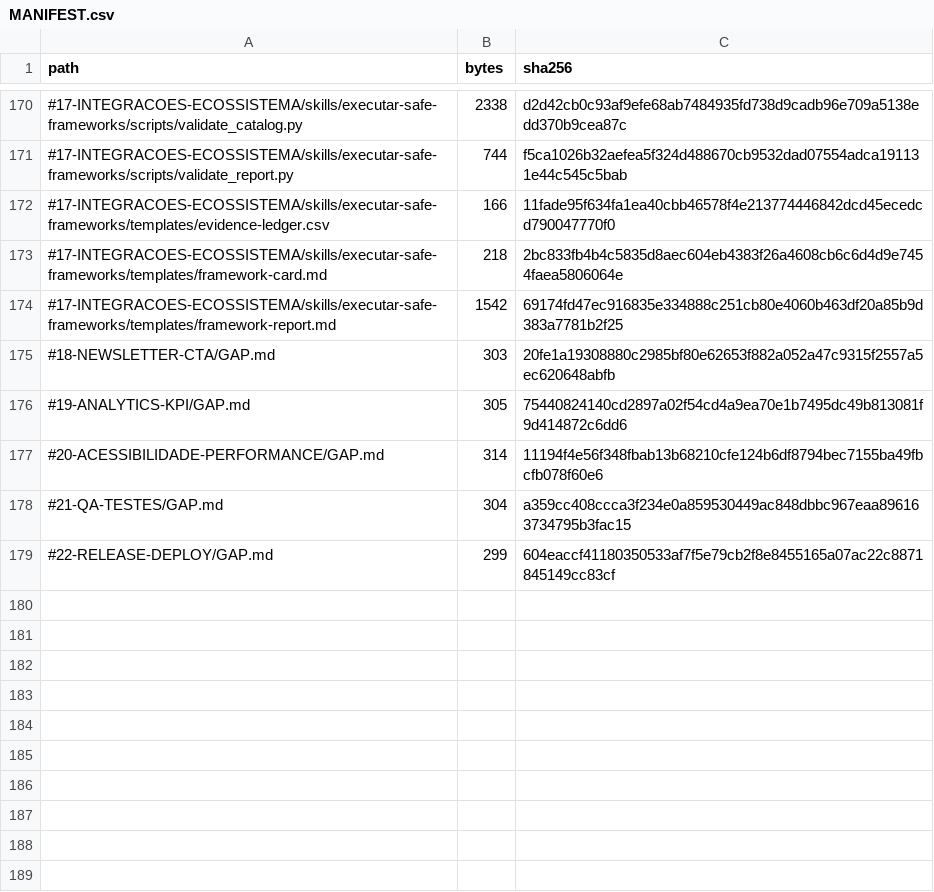
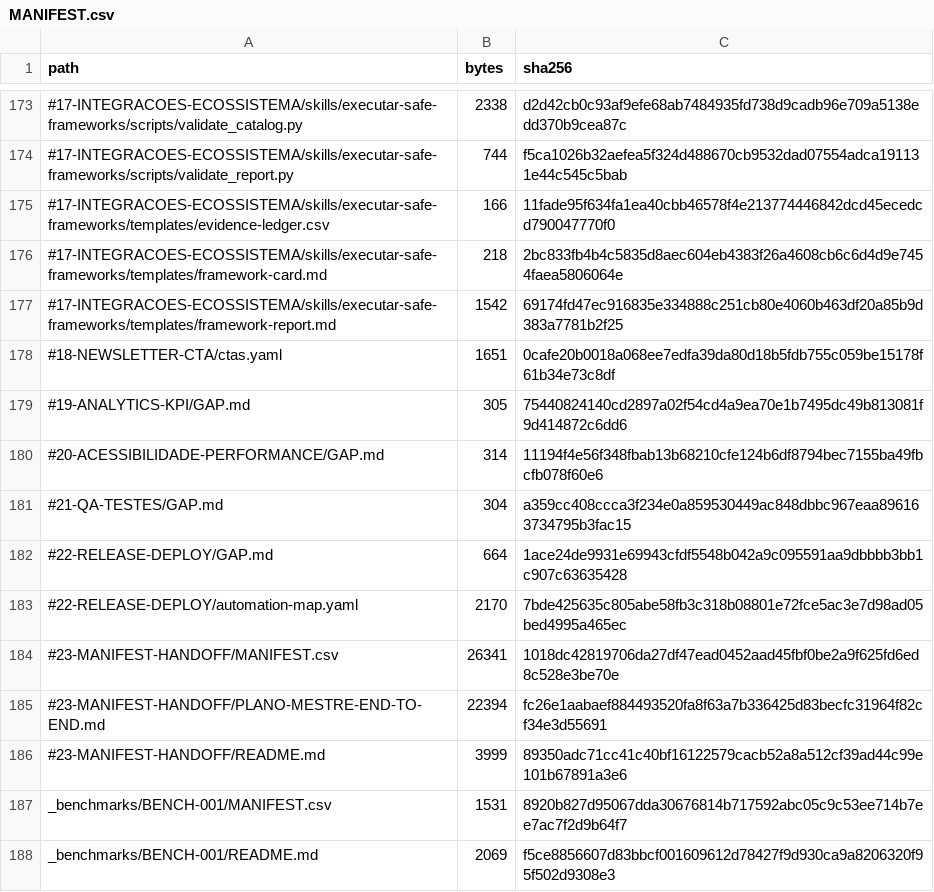
Before and after one commit to Sas-Executar/LANCAMENTO, a CSV file: D23__blueprints/Executar Blog/#23-MANIFEST-HANDOFF/MANIFEST.csv, drawn as a sheet; only a part is shown, gaps mark what is left out; the diff covers the shown part only.

```diff
--- a/D23__blueprints/Executar Blog/#23-MANIFEST-HANDOFF/MANIFEST.csv
+++ b/D23__blueprints/Executar Blog/#23-MANIFEST-HANDOFF/MANIFEST.csv
@@ -174,3 +177,3 @@ path,bytes,sha256
 #17-INTEGRACOES-ECOSSISTEMA/skills/executar-safe-frameworks/templates/framework-report.md,1542,69174fd47ec916835e334888c251cb80e4060b463df20a85b9d383a7781b2f25
-#18-NEWSLETTER-CTA/GAP.md,303,20fe1a19308880c2985bf80e62653f882a052a47c9315f2557a5ec620648abfb
+#18-NEWSLETTER-CTA/ctas.yaml,1651,0cafe20b0018a068ee7edfa39da80d18b5fdb755c059be15178f61b34e73c8df
 #19-ANALYTICS-KPI/GAP.md,305,75440824140cd2897a02f54cd4a9ea70e1b7495dc49b813081f9d414872c6dd6
@@ -178,2 +181,8 @@ path,bytes,sha256
 #21-QA-TESTES/GAP.md,304,a359cc408ccca3f234e0a859530449ac848dbbc967eaa896163734795b3fac15
-#22-RELEASE-DEPLOY/GAP.md,299,604eaccf41180350533af7f5e79cb2f8e8455165a07ac22c8871845149cc83cf
+#22-RELEASE-DEPLOY/GAP.md,664,1ace24de9931e69943cfdf5548b042a9c095591aa9dbbbb3bb1c907c63635428
+#22-RELEASE-DEPLOY/automation-map.yaml,2170,7bde425635c805abe58fb3c318b08801e72fce5ac3e7d98ad05bed4995a465ec
+#23-MANIFEST-HANDOFF/MANIFEST.csv,26341,1018dc42819706da27df47ead0452aad45fbf0be2a9f625fd6ed8c528e3be70e
+#23-MANIFEST-HANDOFF/PLANO-MESTRE-END-TO-END.md,22394,fc26e1aabaef884493520fa8f63a7b336425d83becfc31964f82cf34e3d55691
+#23-MANIFEST-HANDOFF/README.md,3999,89350adc71cc41c40bf16122579cacb52a8a512cf39ad44c99e101b67891a3e6
+_benchmarks/BENCH-001/MANIFEST.csv,1531,8920b827d95067dda30676814b717592abc05c9c53ee714b7ee7ac7f2d9b64f7
+_benchmarks/BENCH-001/README.md,2069,f5ce8856607d83bbcf001609612d78427f9d930ca9a8206320f95f502d9308e3
```
Also changed, not shown: 6 added rows, 3 removed rows and 2 edited cells elsewhere in this file, D23__blueprints/Executar Blog/_benchmarks/BENCH-001/MANIFEST.csv, 18 other files.
